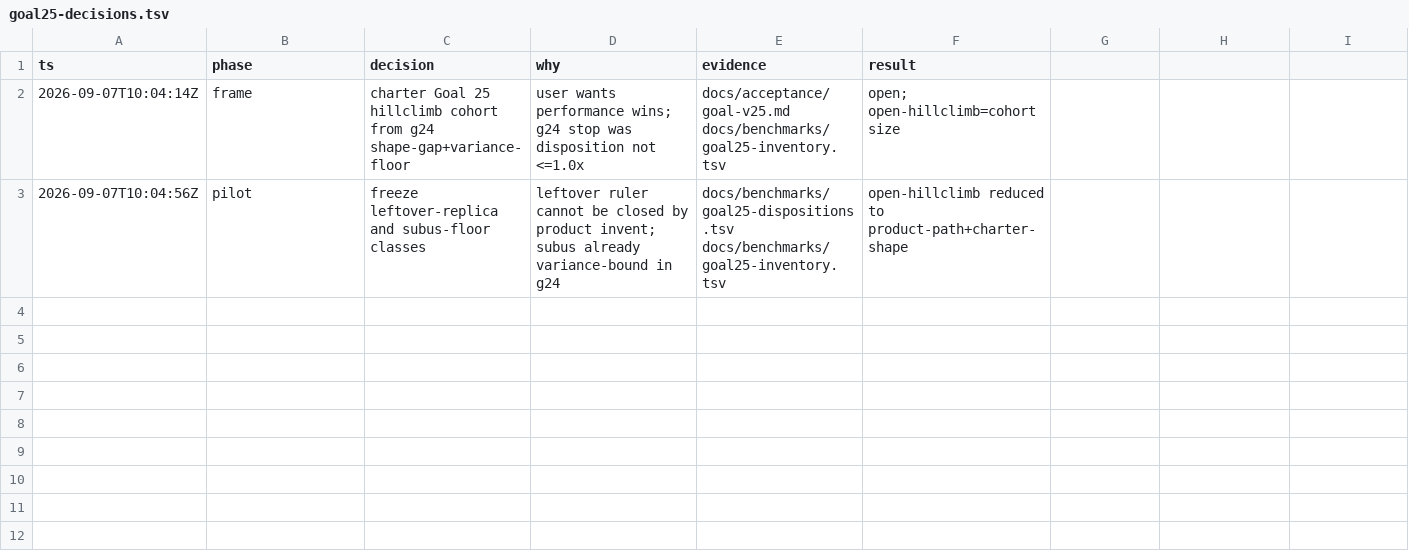
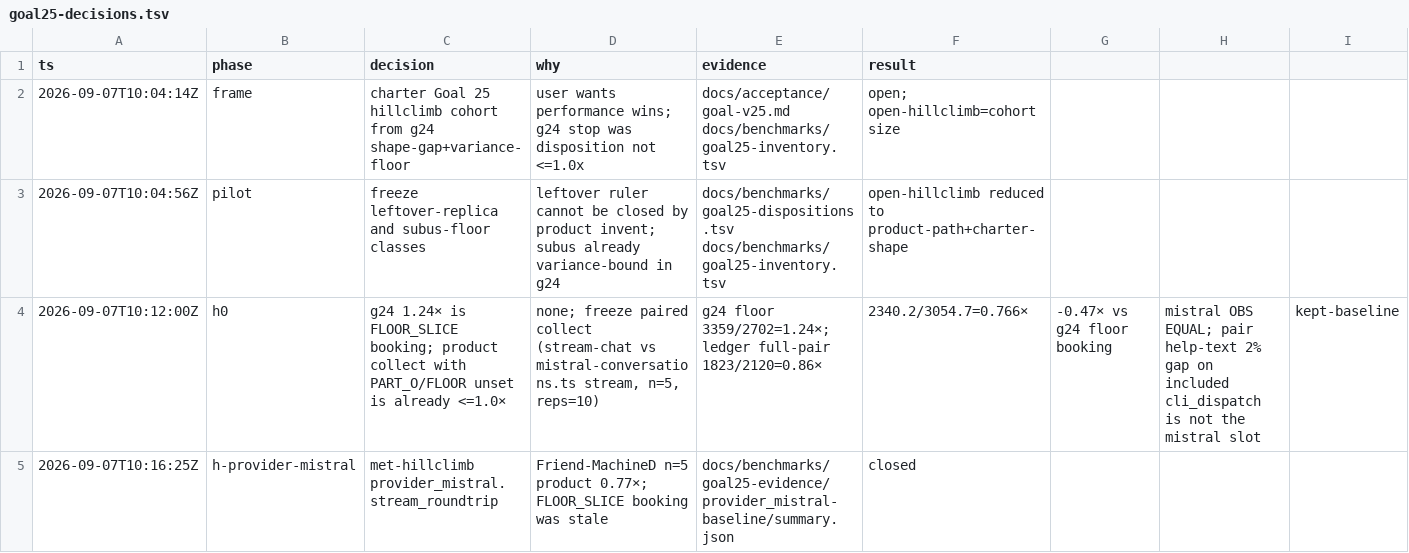
Before and after one commit to artwalker/cadr, a TSV file: .audit/goal25-decisions.tsv, drawn as a sheet; only a part is shown; rows hold the shown columns only; the diff names each change by its address in the sheet, - before the commit and + after, or states it on an @@ line.

```diff
--- a/.audit/goal25-decisions.tsv
+++ b/.audit/goal25-decisions.tsv
+row 4: 2026-09-07T10:12:00Z | h0 | g24 1.24× is FLOOR_SLICE booking; product collect with PART_O/FLOOR unset is already <=1.0× | none; freeze paired collect (stream-chat vs mistral-conversations.ts stream, n=5, reps=10) | g24 floor 3359/2702=1.24×; ledger full-pair 1823/2120=0.86× | 2340.2/3054.7=0.766× | -0.47× vs g24 floor booking | mistral OBS EQUAL; pair help-text 2% gap on included cli_dispatch is not the mistral slot | kept-baseline
+row 5: 2026-09-07T10:16:25Z | h-provider-mistral | met-hillclimb provider_mistral.stream_roundtrip | Friend-MachineD n=5 product 0.77×; FLOOR_SLICE booking was stale | docs/benchmarks/goal25-evidence/provider_mistral-baseline/summary.json | closed
```
Also changed, not shown: docs/benchmarks/goal25-dispositions.tsv, 3 other files.
